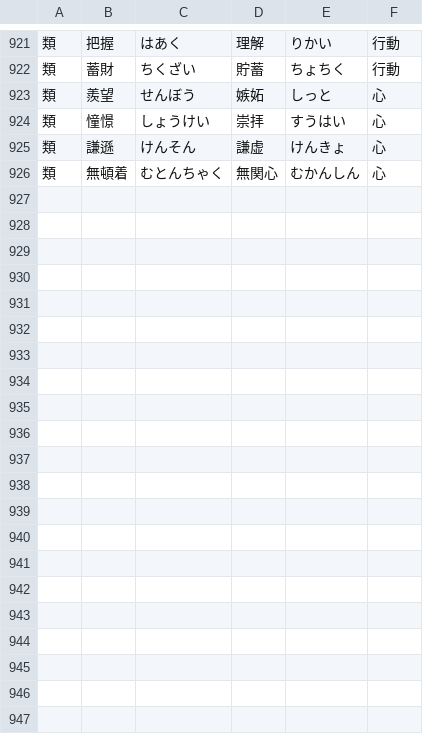
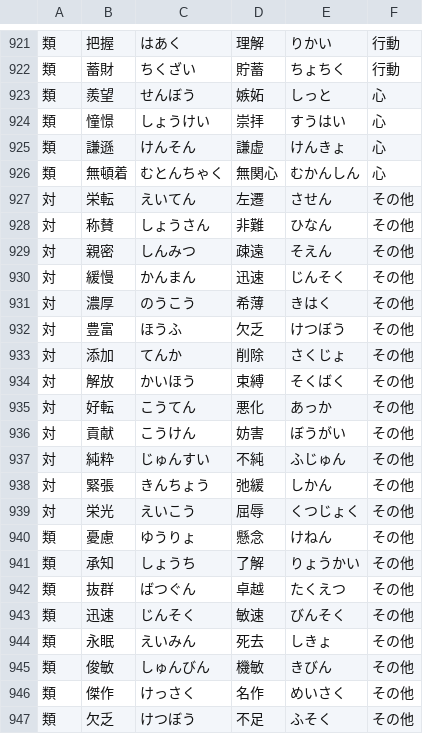
Before and after one commit to zka32101/ukalab_kanken, a TSV file: scripts/data/word_relations.tsv, drawn as a sheet; only a part is shown, gaps mark what is left out.

```diff
--- a/scripts/data/word_relations.tsv
+++ b/scripts/data/word_relations.tsv
@@ -926 +926,22 @@
 類	無頓着	むとんちゃく	無関心	むかんしん	心
+対	栄転	えいてん	左遷	させん	その他
+対	称賛	しょうさん	非難	ひなん	その他
+対	親密	しんみつ	疎遠	そえん	その他
+対	緩慢	かんまん	迅速	じんそく	その他
+対	濃厚	のうこう	希薄	きはく	その他
+対	豊富	ほうふ	欠乏	けつぼう	その他
+対	添加	てんか	削除	さくじょ	その他
+対	解放	かいほう	束縛	そくばく	その他
+対	好転	こうてん	悪化	あっか	その他
+対	貢献	こうけん	妨害	ぼうがい	その他
+対	純粋	じゅんすい	不純	ふじゅん	その他
+対	緊張	きんちょう	弛緩	しかん	その他
+対	栄光	えいこう	屈辱	くつじょく	その他
+類	憂慮	ゆうりょ	懸念	けねん	その他
+類	承知	しょうち	了解	りょうかい	その他
+類	抜群	ばつぐん	卓越	たくえつ	その他
+類	迅速	じんそく	敏速	びんそく	その他
+類	永眠	えいみん	死去	しきょ	その他
+類	俊敏	しゅんびん	機敏	きびん	その他
+類	傑作	けっさく	名作	めいさく	その他
+類	欠乏	けつぼう	不足	ふそく	その他
```
Also changed, not shown: scripts/data/yoji_jukugo.tsv, 2 other files.
